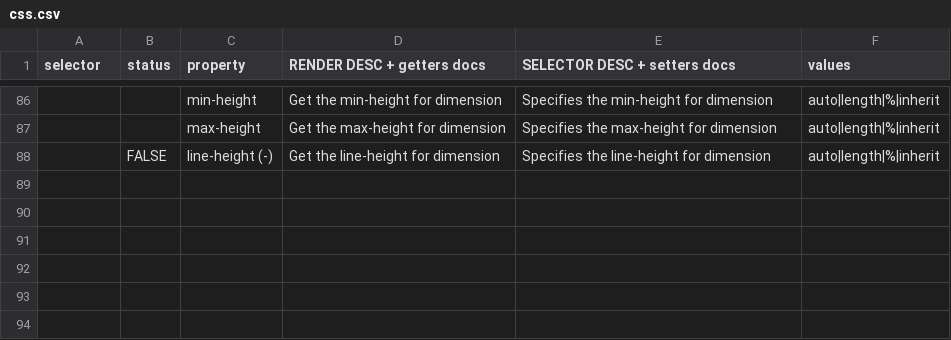
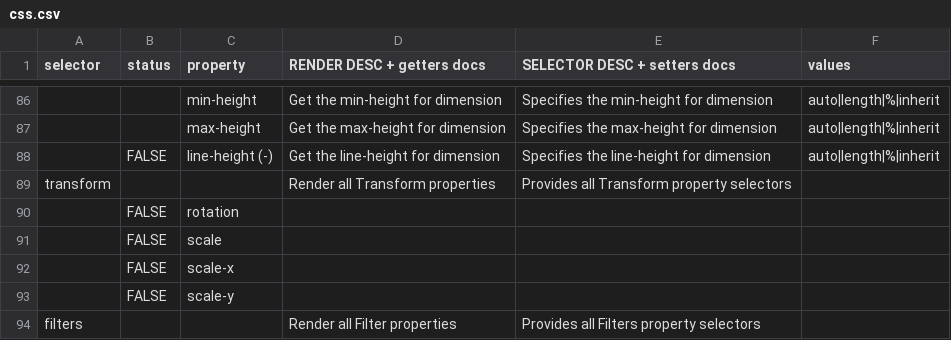
Before and after one commit to rafaelcordoba/shake, a CSV file: src/scaffold/styles/reference/css.csv, drawn as a sheet; only a part is shown, gaps mark what is left out; the diff covers the shown part only; the diff names each change by its address in the sheet, - before the commit and + after, or states it on an @@ line.

```diff
--- a/src/scaffold/styles/reference/css.csv
+++ b/src/scaffold/styles/reference/css.csv
+row 89: transform |  |  | Render all Transform properties | Provides all Transform property selectors
+row 90:  | FALSE | rotation
+row 91:  | FALSE | scale
+row 92:  | FALSE | scale-x
+row 93:  | FALSE | scale-y
+row 94: filters |  |  | Render all Filter properties | Provides all Filters property selectors
```
Also changed, not shown: 20 edited cells elsewhere in this file.
